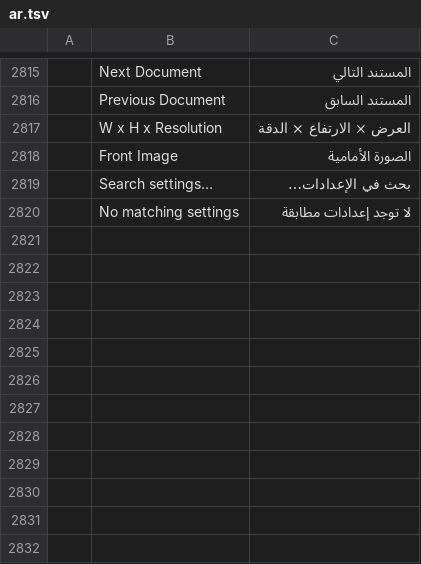
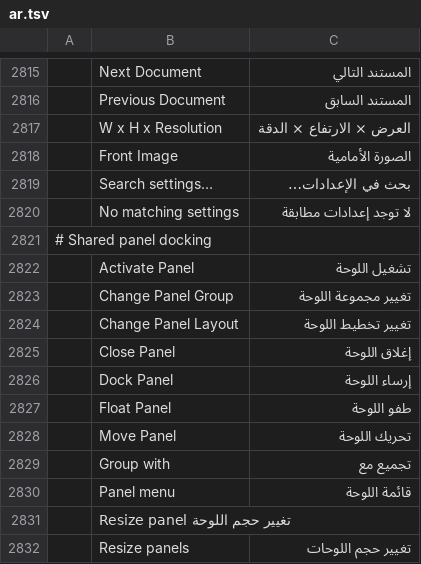
Before and after one commit to 0x524c/photocraft, a TSV file: crates/ui-egui/src/i18n/ar.tsv, drawn as a sheet; only a part is shown, gaps mark what is left out; the diff names each change by its address in the sheet, - before the commit and + after, or states it on an @@ line.

Commit message:
Update ar.tsv

```diff
--- a/crates/ui-egui/src/i18n/ar.tsv
+++ b/crates/ui-egui/src/i18n/ar.tsv
+row 2821: # Shared panel docking
+row 2822:  | Activate Panel | تشغيل اللوحة
+row 2823:  | Change Panel Group | تغيير مجموعة اللوحة
+row 2824:  | Change Panel Layout | تغيير تخطيط اللوحة
+row 2825:  | Close Panel | إغلاق اللوحة
+row 2826:  | Dock Panel | إرساء اللوحة
+row 2827:  | Float Panel | طفو اللوحة
+row 2828:  | Move Panel | تحريك اللوحة
+row 2829:  | Group with | تجميع مع
+row 2830:  | Panel menu | قائمة اللوحة
+row 2831:  | Resize panel تغيير حجم اللوحة
+row 2832:  | Resize panels | تغيير حجم اللوحات
```
